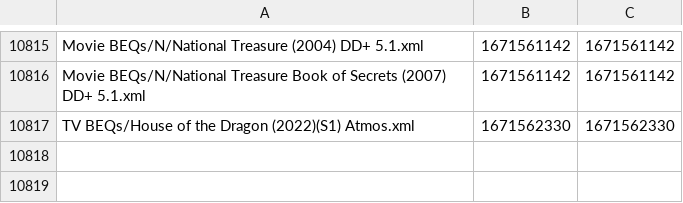
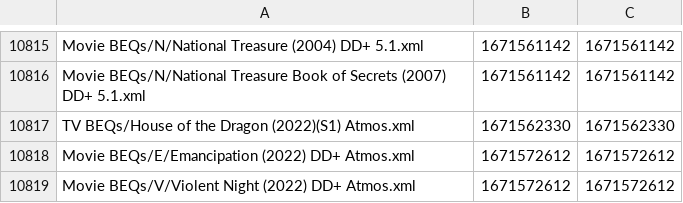
Before and after one commit to 3ll3d00d/beqcatalogue, a CSV file: mobe1969.times.csv, drawn as a sheet; only a part is shown, gaps mark what is left out; the diff names each change by its address in the sheet, - before the commit and + after, or states it on an @@ line.

```diff
--- a/mobe1969.times.csv
+++ b/mobe1969.times.csv
+row 10818: Movie BEQs/E/Emancipation (2022) DD+ Atmos.xml | 1671572612 | 1671572612
+row 10819: Movie BEQs/V/Violent Night (2022) DD+ Atmos.xml | 1671572612 | 1671572612
```
Also changed, not shown: 7 other files.
